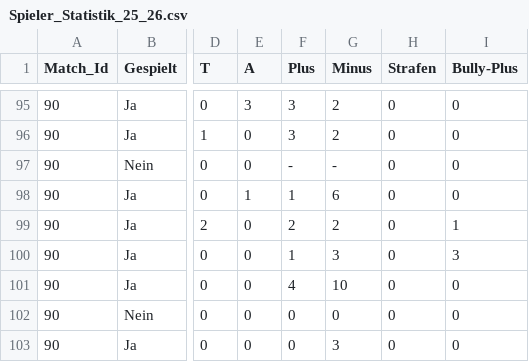
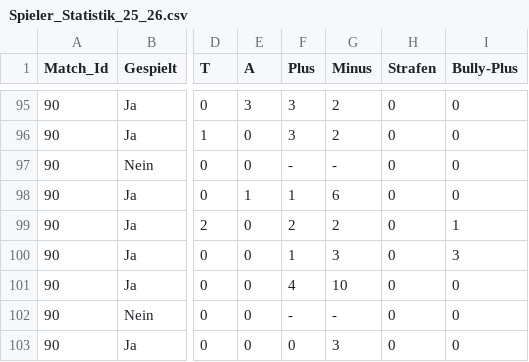
Before and after one commit to raphaelschuepbach/Wygorazzi-Dashboard, a CSV file: Spieler_Statistik_25_26.csv, drawn as a sheet; only a part is shown, gaps mark what is left out; the diff names each change by its address in the sheet, - before the commit and + after, or states it on an @@ line.

Commit message:
Update Spieler_Statistik_25_26.csv

```diff
--- a/Spieler_Statistik_25_26.csv
+++ b/Spieler_Statistik_25_26.csv
-F102 (Plus): 0
+F102 (Plus): -
-G102 (Minus): 0
+G102 (Minus): -
```
